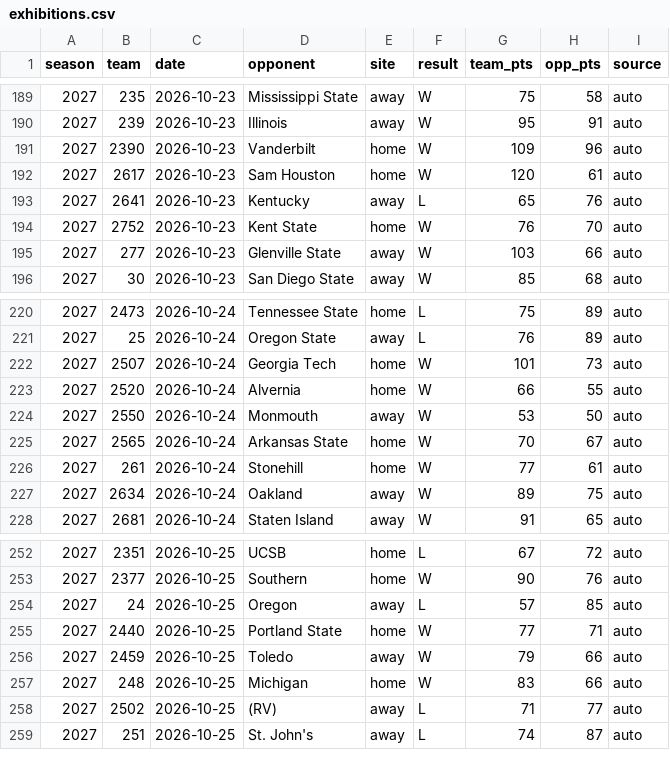
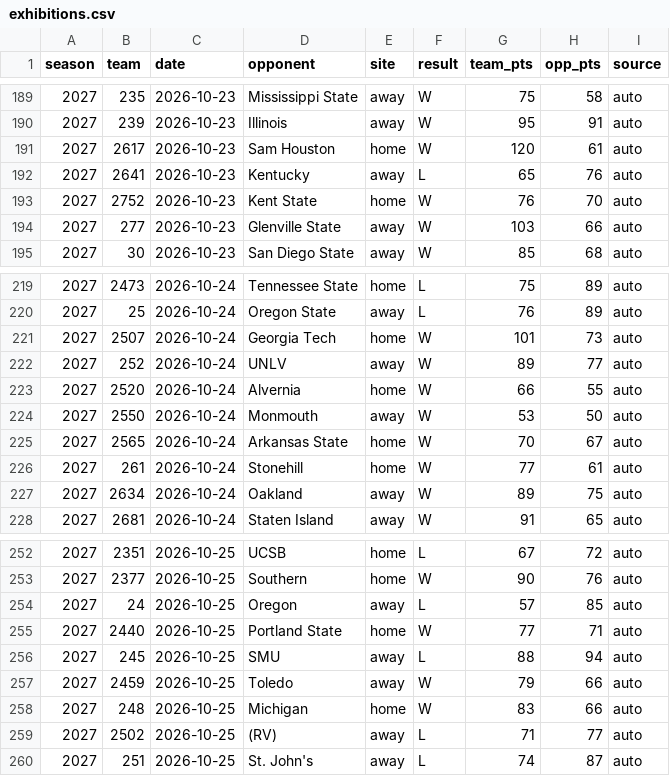
Before and after one commit to DemolishedDino7/elevation-change, a CSV file: model/hoops/exhibitions.csv, drawn as a sheet; only a part is shown, gaps mark what is left out; removed rows and columns are numbered as before the commit, all else as after; the diff covers the shown part only; the diff names each change by its address in the sheet, - before the commit and + after, or states it on an @@ line.

```diff
--- a/model/hoops/exhibitions.csv
+++ b/model/hoops/exhibitions.csv
-row 191: 2027 | 2390 | 2026-10-23 | Vanderbilt | home | W | 109 | 96 | auto
+row 222: 2027 | 252 | 2026-10-24 | UNLV | away | W | 89 | 77 | auto
+row 256: 2027 | 245 | 2026-10-25 | SMU | away | L | 88 | 94 | auto
```
Also changed, not shown: 3 added rows and 3 removed rows elsewhere in this file, 11 other files.
